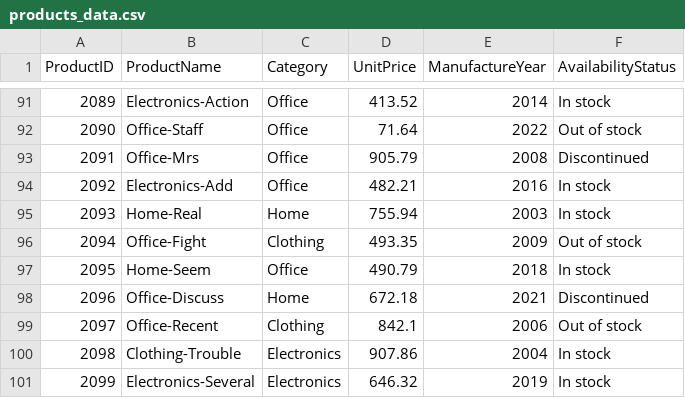
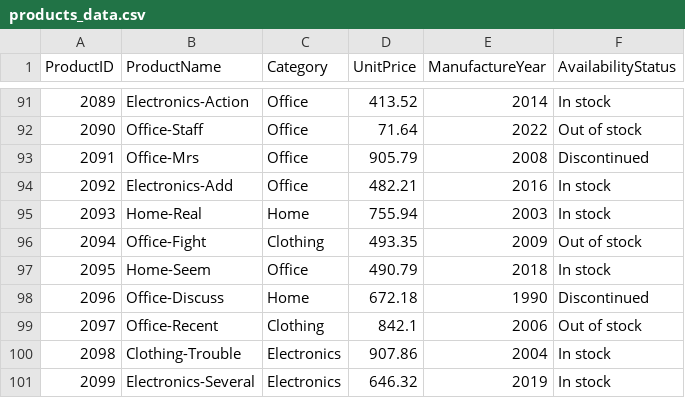
Before and after one commit to sydsailors/smart-store-sydney, a CSV file: src/data/raw/products_data.csv, drawn as a sheet; only a part is shown, gaps mark what is left out.

Commit message:
Update prepare_products_data.py

```diff
--- a/src/data/raw/products_data.csv
+++ b/src/data/raw/products_data.csv
@@ -97,3 +97,3 @@ ProductID,ProductName,Category,UnitPrice,ManufactureYear,AvailabilityStatus
 2095,Home-Seem,Office,490.79,2018,In stock
-2096,Office-Discuss,Home,672.18,2021,Discontinued
+2096,Office-Discuss,Home,672.18,1990,Discontinued
 2097,Office-Recent,Clothing,842.1,2006,Out of stock
```
Also changed, not shown: 1 other file.
